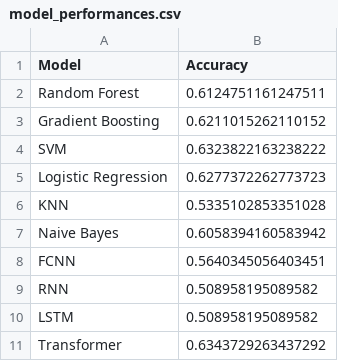
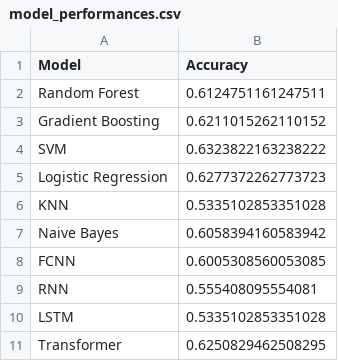
Before and after one commit to PayaamEmami/mma-predictive-modeling, a CSV file: results/model_performances.csv, drawn as a sheet.

Commit message:
updated results

```diff
--- a/results/model_performances.csv
+++ b/results/model_performances.csv
@@ -7,5 +7,5 @@ KNN,0.5335102853351028
 Naive Bayes,0.6058394160583942
-FCNN,0.5640345056403451
-RNN,0.508958195089582
-LSTM,0.508958195089582
-Transformer,0.6343729263437292
+FCNN,0.6005308560053085
+RNN,0.555408095554081
+LSTM,0.5335102853351028
+Transformer,0.6250829462508295
```
Also changed, not shown: 11 other files.
